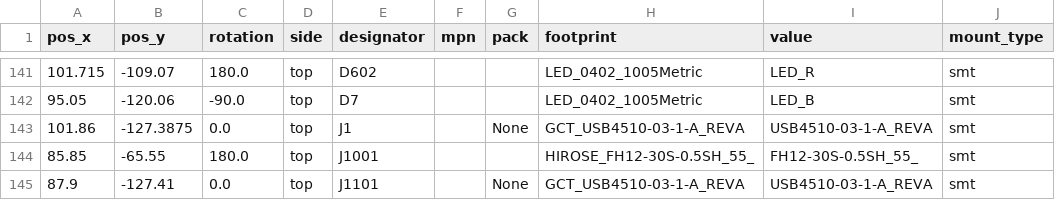
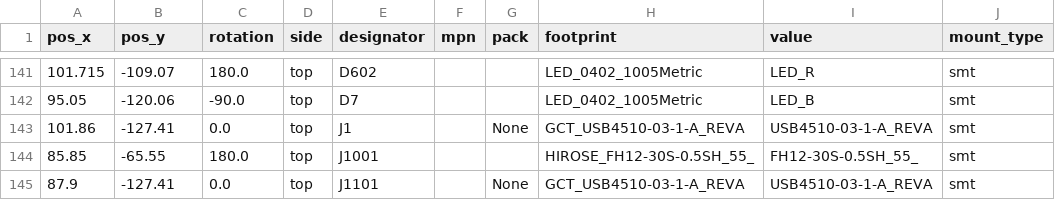
Before and after one commit to Decktrix-Lab/decktrix, a CSV file: MAIN_PCB/OUTPUT/MPU_MOD.kicad_pcb/PCBWay_positions.csv, drawn as a sheet; only a part is shown, gaps mark what is left out.

```diff
--- a/MAIN_PCB/OUTPUT/MPU_MOD.kicad_pcb/PCBWay_positions.csv
+++ b/MAIN_PCB/OUTPUT/MPU_MOD.kicad_pcb/PCBWay_positions.csv
@@ -142,3 +142,3 @@
 95.05,-120.06,-90.0,top,D7,,,LED_0402_1005Metric,LED_B,smt
-101.86,-127.3875,0.0,top,J1,,None,GCT_USB4510-03-1-A_REVA,USB4510-03-1-A_REVA,smt
+101.86,-127.41,0.0,top,J1,,None,GCT_USB4510-03-1-A_REVA,USB4510-03-1-A_REVA,smt
 85.85,-65.55,180.0,top,J1001,,,HIROSE_FH12-30S-0.5SH_55_,FH12-30S-0.5SH_55_,smt
```
Also changed, not shown: 34 other files.
